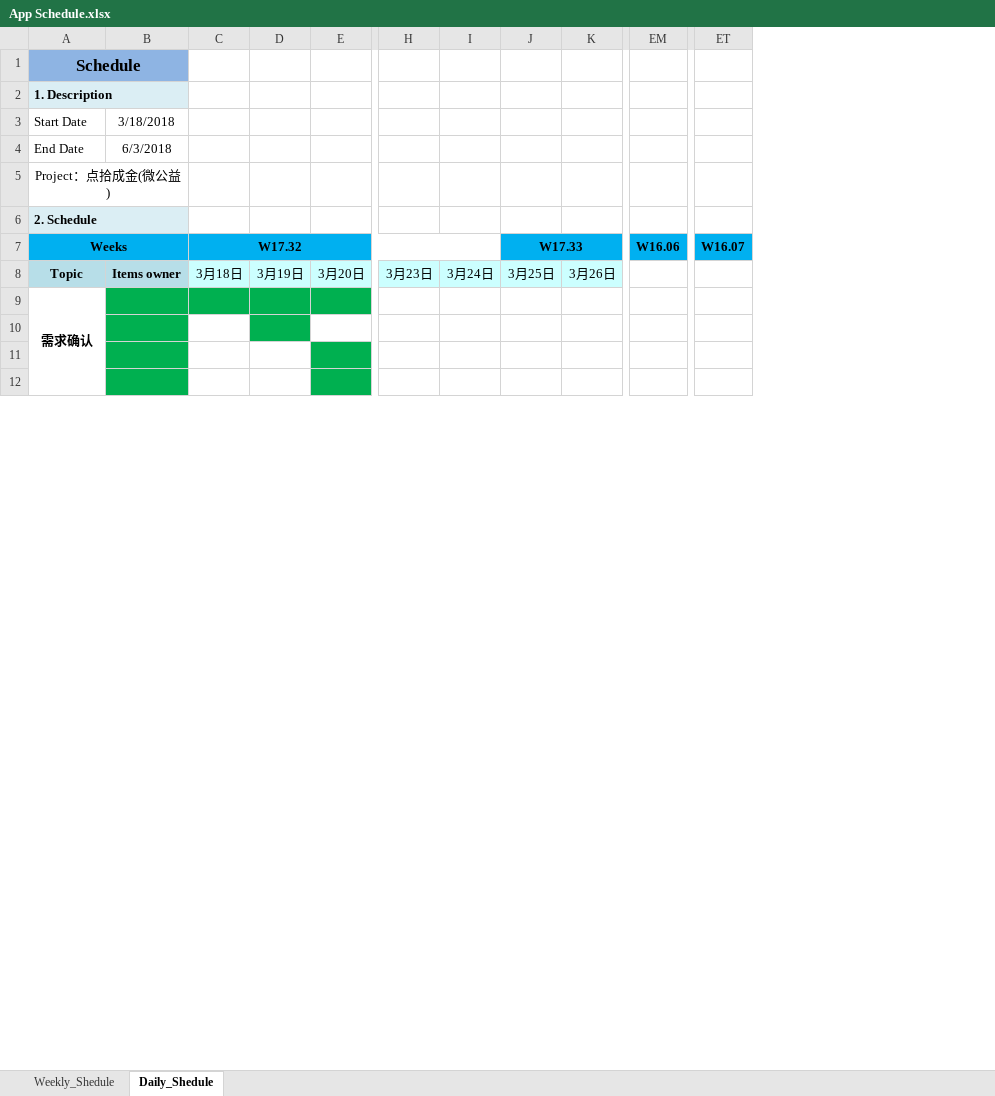
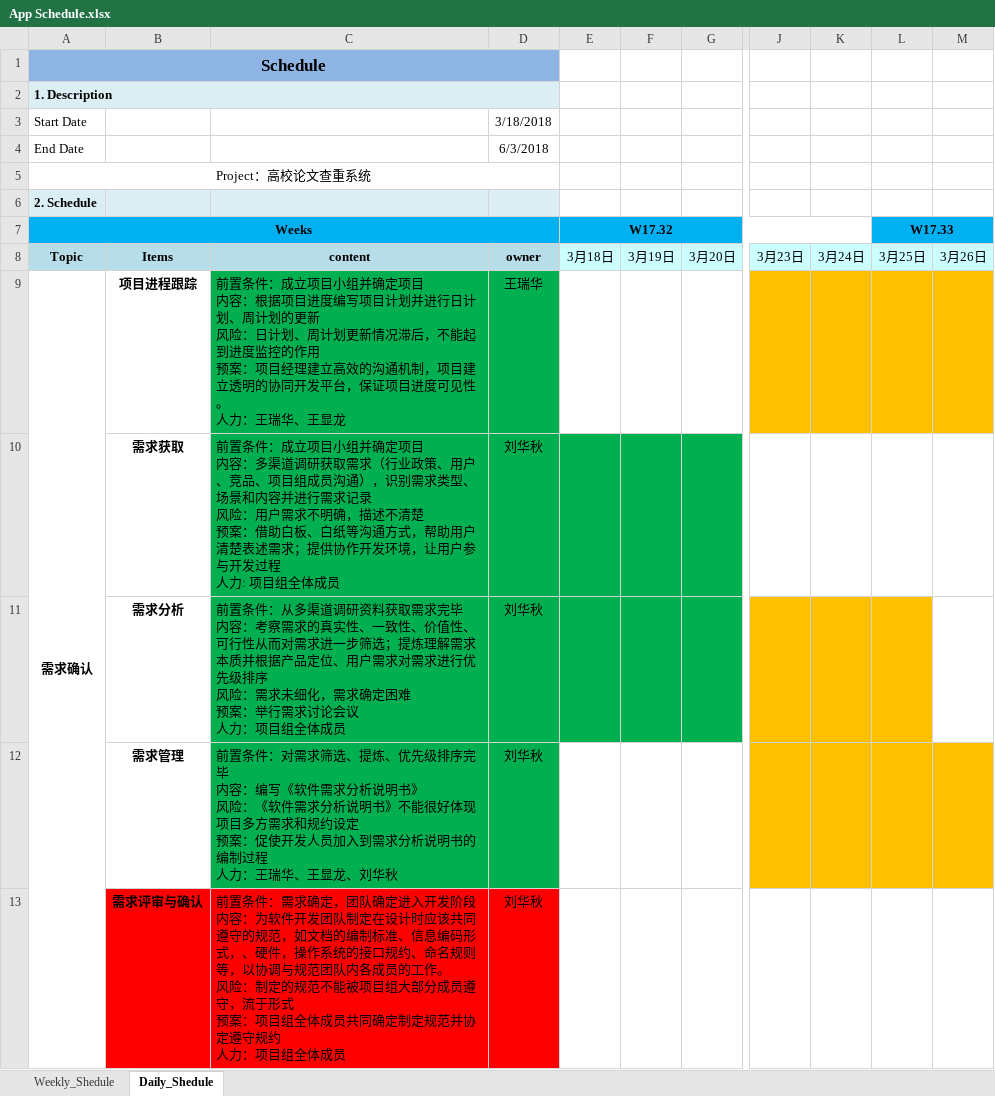
Before and after one commit to bugaosuni59/PaperCheck, an Excel workbook: App Schedule.xlsx, sheet Daily_Shedule, drawn as a sheet; only a part is shown, gaps mark what is left out; values as stored, in another font and other column widths than the file's, no borders; charts and pictures and conditional formats not drawn; removed rows and columns are numbered as before the commit, all else as after; rows hold the shown columns only; ↵ is a line break in a cell; the diff covers the shown part only; the diff names each change by its address in the sheet, - before the commit and + after, or states it on an @@ line.

Commit message:
工作表文档提交

```diff
--- a/App Schedule.xlsx (sheet Daily_Shedule)
+++ b/App Schedule.xlsx (sheet Daily_Shedule)
-column B, rows 3-8: 3/18/2018 | 6/3/2018 |  |  |  | Items owner
+column B, rows 8-12: Items | 项目进程跟踪 | 需求获取 | 需求分析 | 需求管理
+column C, rows 8-12: content | 前置条件：成立项目小组并确定项目 ↵ 内容：根据项目进度编写项目计划并进行日计划、周计划的更新 ↵ 风险：日计划、周计划更新情况滞后，不能起到进度监控的作用 ↵ 预案：项目经理建立高效的沟通机制，项目建立透明的协同开发平台，保证项目进度可见性。 ↵ 人力：王瑞华、王显龙 | 前置条件：成立项目小组并确定项目 ↵ 内容：多渠道调研获取需求（行业政策、用户、竞品、项目组成员沟通），识别需求类型、场景和内容并进行需求记录 ↵ 风险：用户需求不明确，描述不清楚 ↵ 预案：借助白板、白纸等沟通方式，帮助用户清楚表述需求；提供协作开发环境，让用户参与开发过程 ↵ 人力: 项目组全体成员 | 前置条件：从多渠道调研资料获取需求完毕 ↵ 内容：考察需求的真实性、一致性、价值性、可行性从而对需求进一步筛选；提炼理解需求本质并根据产品定位、用户需求对需求进行优先级排序 ↵ 风险：需求未细化，需求确定困难 ↵ 预案：举行需求讨论会议 ↵ 人力：项目组全体成员 | 前置条件：对需求筛选、提炼、优先级排序完毕 ↵ 内容：编写《软件需求分析说明书》 ↵ 风险：《软件需求分析说明书》不能很好体现项目多方需求和规约设定 ↵ 预案：促使开发人员加入到需求分析说明书的编制过程 ↵ 人力：王瑞华、王显龙、刘华秋
+column D, rows 3-12: 3/18/2018 | 6/3/2018 |  |  |  | owner | 王瑞华 | 刘华秋 | 刘华秋 | 刘华秋
-column EM, row 7: W16.06
-column ET, row 7: W16.07
-A5 (1. Description): Project：点拾成金(微公益)
+A5 (1. Description): Project：高校论文查重系统
-A6:B6 merged
-E9:G9 fill: #00B050
+E9:G9 fill: none
-J9:M9 fill: none
+J9:M9 fill: #FFC000
-row 10: (empty)
+row 10:  | 需求获取 | 前置条件：成立项目小组并确定项目 ↵ 内容：多渠道调研获取需求（行业政策、用户、竞品、项目组成员沟通），识别需求类型、场景和内容并进行需求记录 ↵ 风险：用户需求不明确，描述不清楚 ↵ 预案：借助白板、白纸等沟通方式，帮助用户清楚表述需求；提供协作开发环境，让用户参与开发过程 ↵ 人力: 项目组全体成员 | 刘华秋
-E10 fill: none
+E10 fill: #00B050
-G10 fill: none
+G10 fill: #00B050
-row 11: (empty)
+row 11:  | 需求分析 | 前置条件：从多渠道调研资料获取需求完毕 ↵ 内容：考察需求的真实性、一致性、价值性、可行性从而对需求进一步筛选；提炼理解需求本质并根据产品定位、用户需求对需求进行优先级排序 ↵ 风险：需求未细化，需求确定困难 ↵ 预案：举行需求讨论会议 ↵ 人力：项目组全体成员 | 刘华秋
-E11:F11 fill: none
+E11:F11 fill: #00B050
-J11:L11 fill: none
+J11:L11 fill: #FFC000
-row 12: (empty)
+row 12:  | 需求管理 | 前置条件：对需求筛选、提炼、优先级排序完毕 ↵ 内容：编写《软件需求分析说明书》 ↵ 风险：《软件需求分析说明书》不能很好体现项目多方需求和规约设定 ↵ 预案：促使开发人员加入到需求分析说明书的编制过程 ↵ 人力：王瑞华、王显龙、刘华秋 | 刘华秋
-G12 fill: #00B050
+G12 fill: none
-J12:M12 fill: none
+J12:M12 fill: #FFC000
+row 13:  | 需求评审与确认 | 前置条件：需求确定，团队确定进入开发阶段 ↵ 内容：为软件开发团队制定在设计时应该共同遵守的规范，如文档的编制标准、信息编码形式，、硬件，操作系统的接口规约、命名规则等，以协调与规范团队内各成员的工作。 ↵ 风险：制定的规范不能被项目组大部分成员遵守，流于形式 ↵ 预案：项目组全体成员共同确定制定规范并协定遵守规约 ↵ 人力：项目组全体成员 | 刘华秋
```
Also changed, not shown: 19 added rows, 71 removed columns, 1 edited cell, cell formats and merged cells elsewhere in this sheet, sheet Weekly_Shedule, formulas that keep their value, charts or pictures.
